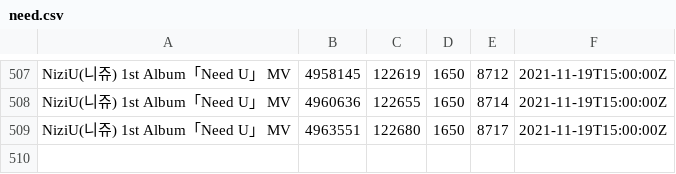
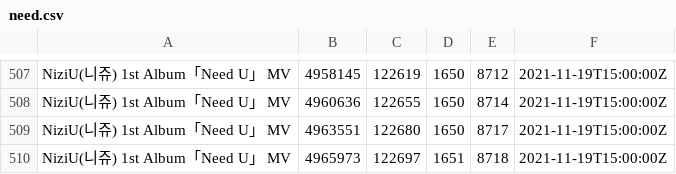
Before and after one commit to Murayu0225/youtube-dev, a CSV file: Data/need.csv, drawn as a sheet; only a part is shown, gaps mark what is left out.

Commit message:
Need U MV data was Downloaded!

```diff
--- a/Data/need.csv
+++ b/Data/need.csv
@@ -509 +509,2 @@ NiziU(니쥬) 1st Album「Need U」 MV,4960636,122655,1650,8714,2021-11-19T15:00
 NiziU(니쥬) 1st Album「Need U」 MV,4963551,122680,1650,8717,2021-11-19T15:00:00Z
+NiziU(니쥬) 1st Album「Need U」 MV,4965973,122697,1651,8718,2021-11-19T15:00:00Z
```
